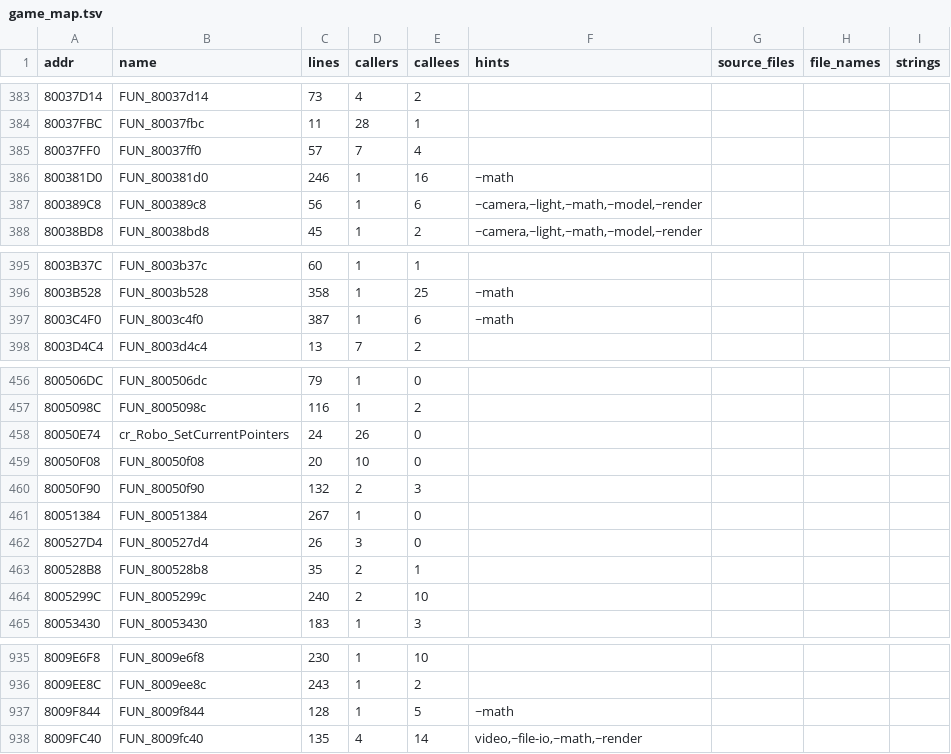
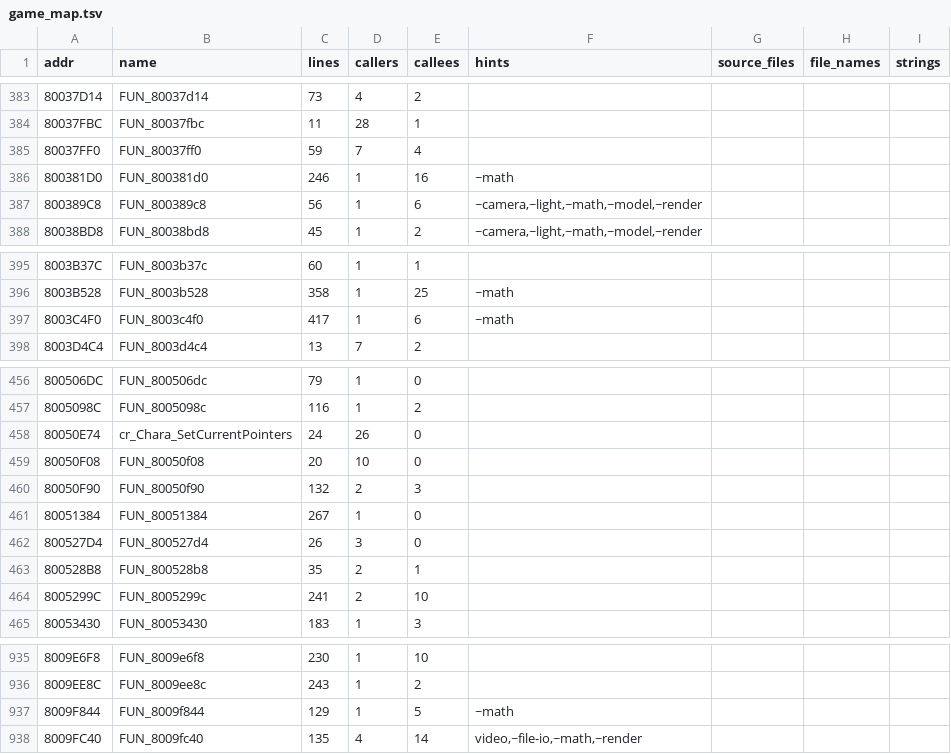
Before and after one commit to YourLocalDundee/custom-robo-decomp, a TSV file: symbols/game_map.tsv, drawn as a sheet; only a part is shown, gaps mark what is left out; the diff covers the shown part only.

Commit message:
Accuracy pass: rename every name not backed by evidence
Character objects cr_Robo -> cr_Chara (they walk and talk; "chara" is the game's own word), robo-entry names -> chara-entry names, RoboHeight/height -> CharaYOffset/y_offset, scene_id -> id, action -> unk_1994, AreaTrigger -> AreaBox, CharaModel_OnLoaded -> ModelEntry_LoadAndBuild. Applied in symbols, types, tools, docs and plan (step 41 lists every rename and why). 0 old names left in the C; all type checks pass.

```diff
--- a/symbols/game_map.tsv
+++ b/symbols/game_map.tsv
@@ -384,3 +384,3 @@ addr	name	lines	callers	callees	hints	source_files	file_names	strings
 80037FBC	FUN_80037fbc	11	28	1				
-80037FF0	FUN_80037ff0	57	7	4				
+80037FF0	FUN_80037ff0	59	7	4				
 800381D0	FUN_800381d0	246	1	16	~math			
@@ -396,3 +396,3 @@ addr	name	lines	callers	callees	hints	source_files	file_names	strings
 8003B528	FUN_8003b528	358	1	25	~math			
-8003C4F0	FUN_8003c4f0	387	1	6	~math			
+8003C4F0	FUN_8003c4f0	417	1	6	~math			
 8003D4C4	FUN_8003d4c4	13	7	2				
@@ -457,3 +457,3 @@ addr	name	lines	callers	callees	hints	source_files	file_names	strings
 8005098C	FUN_8005098c	116	1	2				
-80050E74	cr_Robo_SetCurrentPointers	24	26	0				
+80050E74	cr_Chara_SetCurrentPointers	24	26	0				
 80050F08	FUN_80050f08	20	10	0				
@@ -463,3 +463,3 @@ addr	name	lines	callers	callees	hints	source_files	file_names	strings
 800528B8	FUN_800528b8	35	2	1				
-8005299C	FUN_8005299c	240	2	10				
+8005299C	FUN_8005299c	241	2	10				
 80053430	FUN_80053430	183	1	3				
@@ -936,3 +936,3 @@ addr	name	lines	callers	callees	hints	source_files	file_names	strings
 8009EE8C	FUN_8009ee8c	243	1	2				
-8009F844	FUN_8009f844	128	1	5	~math			
+8009F844	FUN_8009f844	129	1	5	~math			
 8009FC40	FUN_8009fc40	135	4	14	video,~file-io,~math,~render			
```
Also changed, not shown: 16 edited cells elsewhere in this file, 16 other files.
